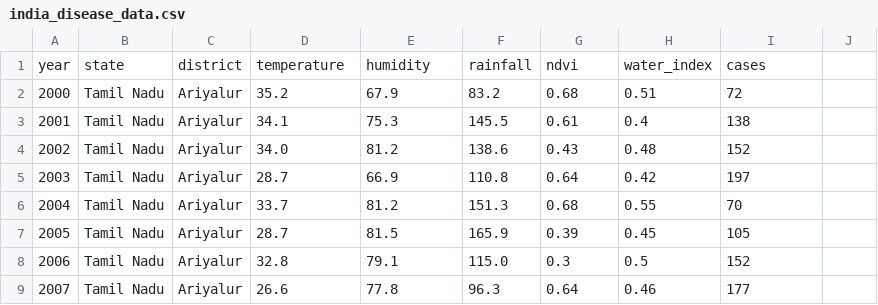
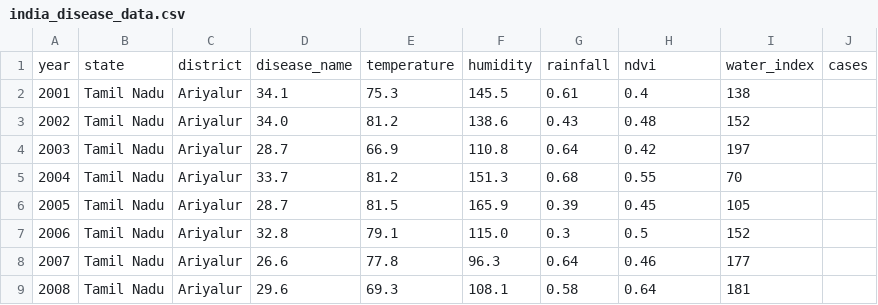
Before and after one commit to DeepakChitravel/Disease_infectious_prediction, a CSV file: backend/india_disease_data.csv, drawn as a sheet; only a part is shown; the shorter side is filled out with more unchanged rows; removed rows and columns are numbered as before the commit, all else as after; the diff names each change by its address in the sheet, - before the commit and + after, or states it on an @@ line.

```diff
--- a/backend/india_disease_data.csv
+++ b/backend/india_disease_data.csv
-row 1: year | state | district | temperature | humidity | rainfall | ndvi | water_index | cases
-row 2: 2000 | Tamil Nadu | Ariyalur | 35.2 | 67.9 | 83.2 | 0.68 | 0.51 | 72
+row 1: year | state | district | disease_name | temperature | humidity | rainfall | ndvi | water_index | cases
```
Also changed, not shown: 16 other files.
